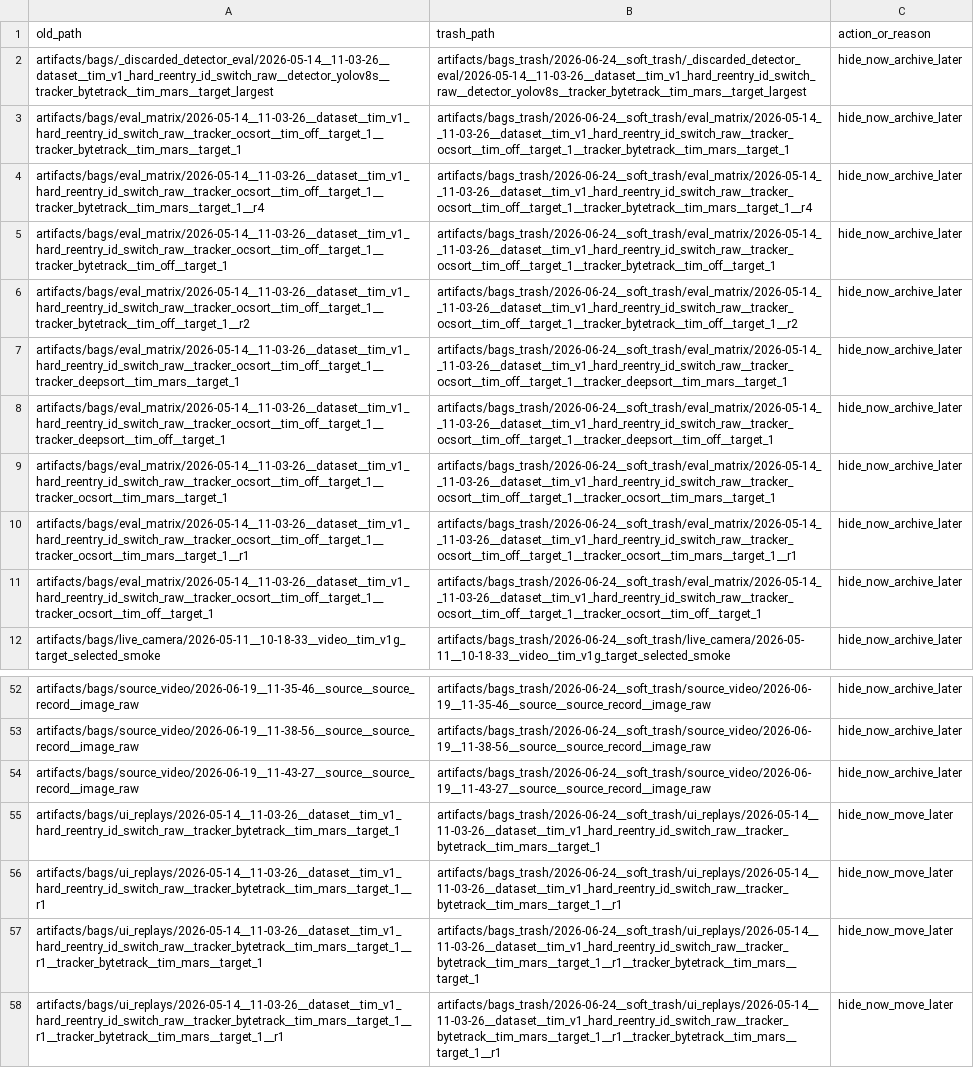
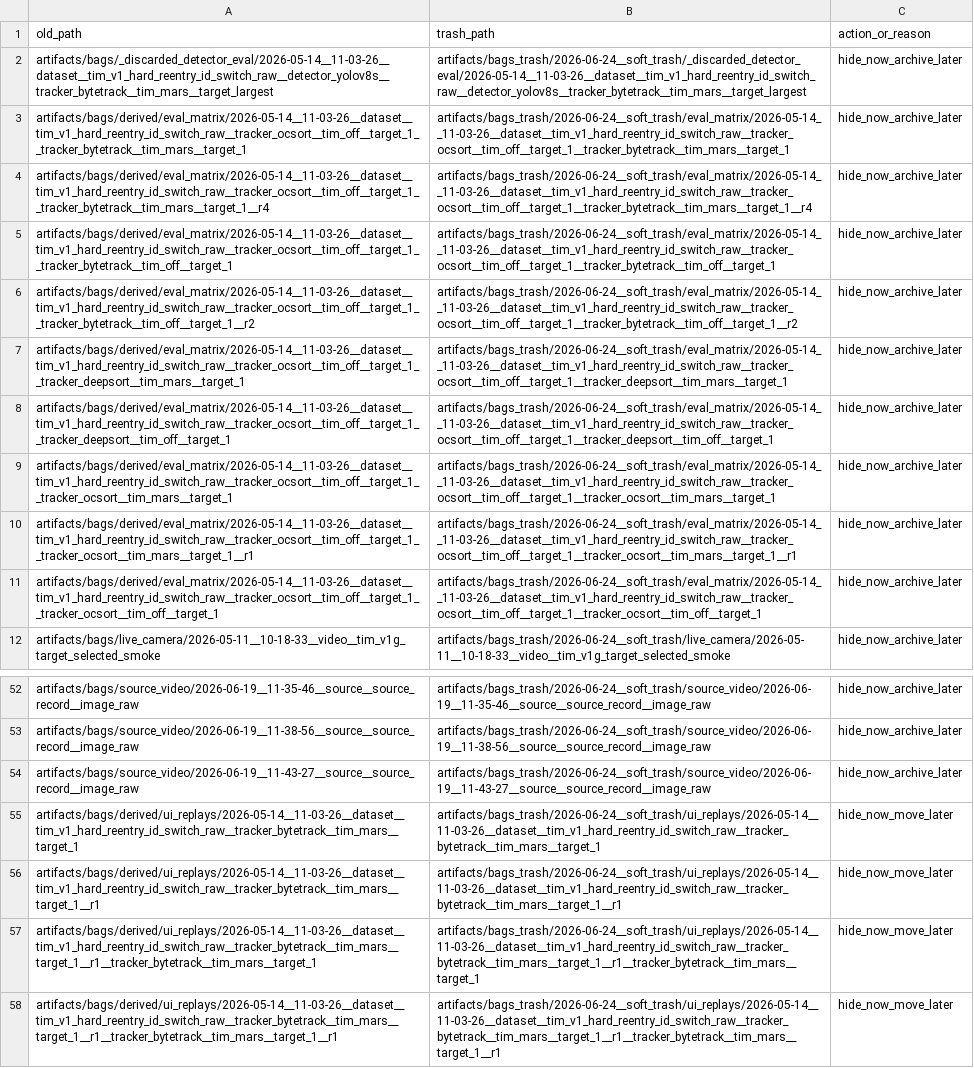
Before and after one commit to FRCTavares/IST-Thesis-Code, a CSV file: docs/data/catalogue/soft_trash_manifest.csv, drawn as a sheet; only a part is shown, gaps mark what is left out; the diff names each change by its address in the sheet, - before the commit and + after, or states it on an @@ line.

```diff
--- a/docs/data/catalogue/soft_trash_manifest.csv
+++ b/docs/data/catalogue/soft_trash_manifest.csv
-A3 (old_path): artifacts/bags/eval_matrix/2026-05-14__11-03-26__dataset__tim_v1_hard_reentry_id_switch_raw__tracker_ocsort__tim_off__target_1__tracker_bytetrack__tim_mars__target_1
+A3 (old_path): artifacts/bags/derived/eval_matrix/2026-05-14__11-03-26__dataset__tim_v1_hard_reentry_id_switch_raw__tracker_ocsort__tim_off__target_1__tracker_bytetrack__tim_mars__target_1
-A4 (old_path): artifacts/bags/eval_matrix/2026-05-14__11-03-26__dataset__tim_v1_hard_reentry_id_switch_raw__tracker_ocsort__tim_off__target_1__tracker_bytetrack__tim_mars__target_1__r4
+A4 (old_path): artifacts/bags/derived/eval_matrix/2026-05-14__11-03-26__dataset__tim_v1_hard_reentry_id_switch_raw__tracker_ocsort__tim_off__target_1__tracker_bytetrack__tim_mars__target_1__r4
-A5 (old_path): artifacts/bags/eval_matrix/2026-05-14__11-03-26__dataset__tim_v1_hard_reentry_id_switch_raw__tracker_ocsort__tim_off__target_1__tracker_bytetrack__tim_off__target_1
+A5 (old_path): artifacts/bags/derived/eval_matrix/2026-05-14__11-03-26__dataset__tim_v1_hard_reentry_id_switch_raw__tracker_ocsort__tim_off__target_1__tracker_bytetrack__tim_off__target_1
-A6 (old_path): artifacts/bags/eval_matrix/2026-05-14__11-03-26__dataset__tim_v1_hard_reentry_id_switch_raw__tracker_ocsort__tim_off__target_1__tracker_bytetrack__tim_off__target_1__r2
+A6 (old_path): artifacts/bags/derived/eval_matrix/2026-05-14__11-03-26__dataset__tim_v1_hard_reentry_id_switch_raw__tracker_ocsort__tim_off__target_1__tracker_bytetrack__tim_off__target_1__r2
-A7 (old_path): artifacts/bags/eval_matrix/2026-05-14__11-03-26__dataset__tim_v1_hard_reentry_id_switch_raw__tracker_ocsort__tim_off__target_1__tracker_deepsort__tim_mars__target_1
+A7 (old_path): artifacts/bags/derived/eval_matrix/2026-05-14__11-03-26__dataset__tim_v1_hard_reentry_id_switch_raw__tracker_ocsort__tim_off__target_1__tracker_deepsort__tim_mars__target_1
-A8 (old_path): artifacts/bags/eval_matrix/2026-05-14__11-03-26__dataset__tim_v1_hard_reentry_id_switch_raw__tracker_ocsort__tim_off__target_1__tracker_deepsort__tim_off__target_1
+A8 (old_path): artifacts/bags/derived/eval_matrix/2026-05-14__11-03-26__dataset__tim_v1_hard_reentry_id_switch_raw__tracker_ocsort__tim_off__target_1__tracker_deepsort__tim_off__target_1
-A9 (old_path): artifacts/bags/eval_matrix/2026-05-14__11-03-26__dataset__tim_v1_hard_reentry_id_switch_raw__tracker_ocsort__tim_off__target_1__tracker_ocsort__tim_mars__target_1
+A9 (old_path): artifacts/bags/derived/eval_matrix/2026-05-14__11-03-26__dataset__tim_v1_hard_reentry_id_switch_raw__tracker_ocsort__tim_off__target_1__tracker_ocsort__tim_mars__target_1
-A10 (old_path): artifacts/bags/eval_matrix/2026-05-14__11-03-26__dataset__tim_v1_hard_reentry_id_switch_raw__tracker_ocsort__tim_off__target_1__tracker_ocsort__tim_mars__target_1__r1
+A10 (old_path): artifacts/bags/derived/eval_matrix/2026-05-14__11-03-26__dataset__tim_v1_hard_reentry_id_switch_raw__tracker_ocsort__tim_off__target_1__tracker_ocsort__tim_mars__target_1__r1
-A11 (old_path): artifacts/bags/eval_matrix/2026-05-14__11-03-26__dataset__tim_v1_hard_reentry_id_switch_raw__tracker_ocsort__tim_off__target_1__tracker_ocsort__tim_off__target_1
+A11 (old_path): artifacts/bags/derived/eval_matrix/2026-05-14__11-03-26__dataset__tim_v1_hard_reentry_id_switch_raw__tracker_ocsort__tim_off__target_1__tracker_ocsort__tim_off__target_1
-A55 (old_path): artifacts/bags/ui_replays/2026-05-14__11-03-26__dataset__tim_v1_hard_reentry_id_switch_raw__tracker_bytetrack__tim_mars__target_1
+A55 (old_path): artifacts/bags/derived/ui_replays/2026-05-14__11-03-26__dataset__tim_v1_hard_reentry_id_switch_raw__tracker_bytetrack__tim_mars__target_1
-A56 (old_path): artifacts/bags/ui_replays/2026-05-14__11-03-26__dataset__tim_v1_hard_reentry_id_switch_raw__tracker_bytetrack__tim_mars__target_1__r1
+A56 (old_path): artifacts/bags/derived/ui_replays/2026-05-14__11-03-26__dataset__tim_v1_hard_reentry_id_switch_raw__tracker_bytetrack__tim_mars__target_1__r1
-A57 (old_path): artifacts/bags/ui_replays/2026-05-14__11-03-26__dataset__tim_v1_hard_reentry_id_switch_raw__tracker_bytetrack__tim_mars__target_1__r1__tracker_bytetrack__tim_mars__target_1
+A57 (old_path): artifacts/bags/derived/ui_replays/2026-05-14__11-03-26__dataset__tim_v1_hard_reentry_id_switch_raw__tracker_bytetrack__tim_mars__target_1__r1__tracker_bytetrack__tim_mars__target_1
-A58 (old_path): artifacts/bags/ui_replays/2026-05-14__11-03-26__dataset__tim_v1_hard_reentry_id_switch_raw__tracker_bytetrack__tim_mars__target_1__r1__tracker_bytetrack__tim_mars__target_1__r1
+A58 (old_path): artifacts/bags/derived/ui_replays/2026-05-14__11-03-26__dataset__tim_v1_hard_reentry_id_switch_raw__tracker_bytetrack__tim_mars__target_1__r1__tracker_bytetrack__tim_mars__target_1__r1
```
Also changed, not shown: docs/data/catalogue/bag_migration_plan.csv, docs/data/catalogue/bags_originals_derived_manifest.csv, 12 other files.
